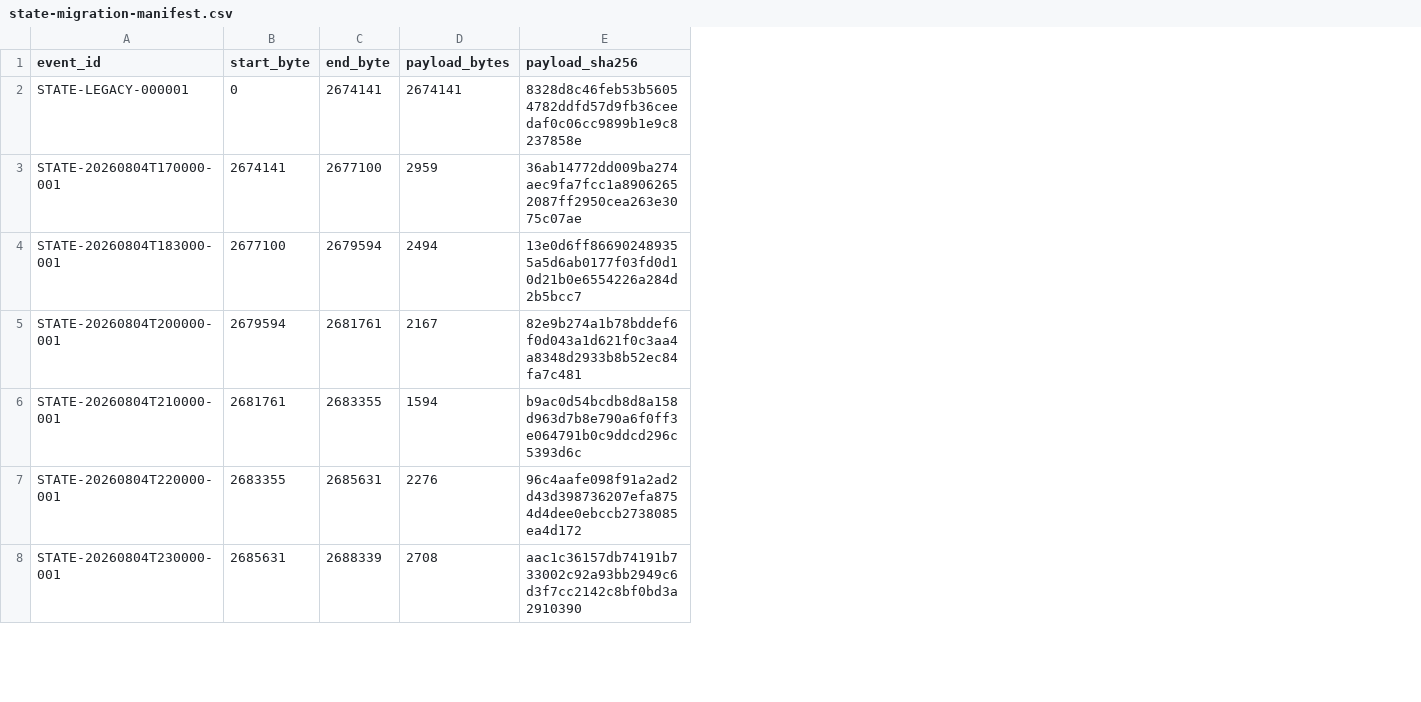
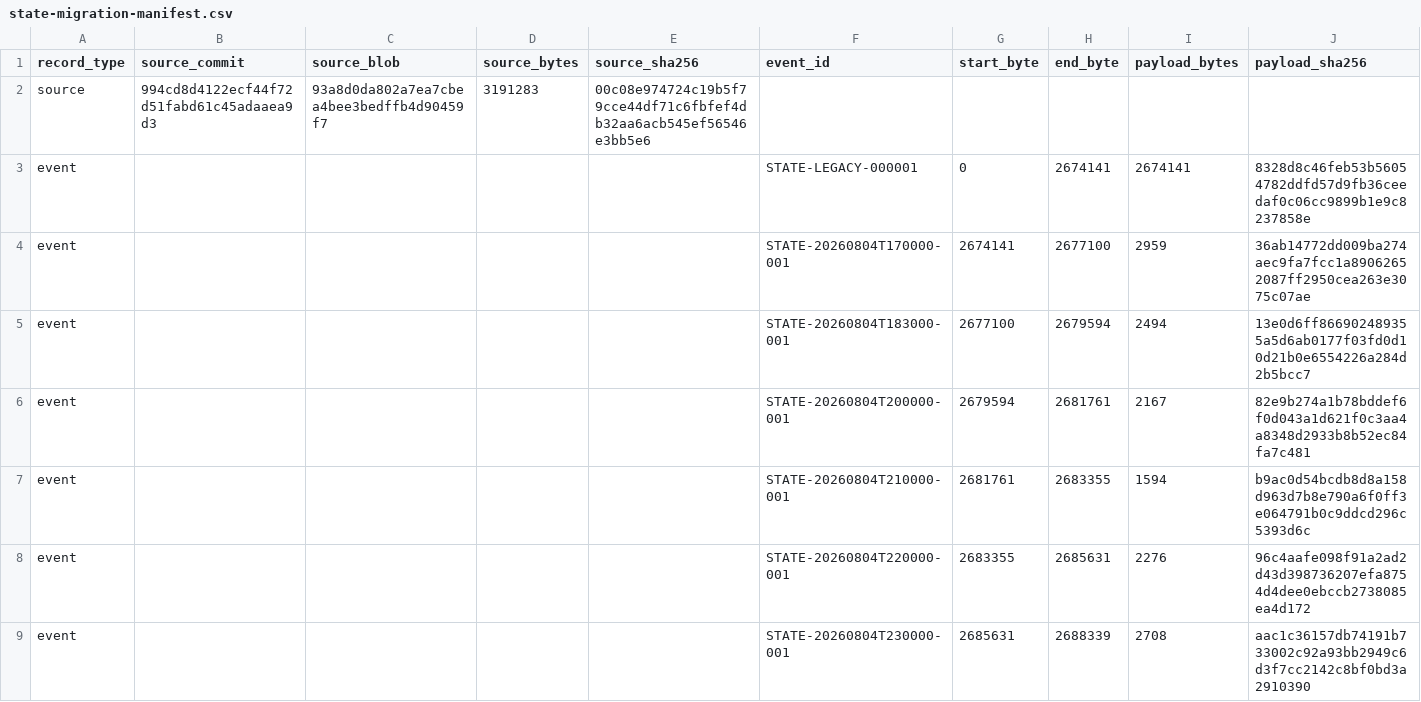
Before and after one commit to VikashLoomba/vllm.cpp, a CSV file: .agents/completed/state-migration-manifest.csv, drawn as a sheet; only a part is shown; addresses are those after the commit; rows hold the shown columns only; the diff names each change by its address in the sheet, - before the commit and + after, or states it on an @@ line.

```diff
--- a/.agents/completed/state-migration-manifest.csv
+++ b/.agents/completed/state-migration-manifest.csv
+column A (record_type), rows 3-9: all event
+column B (source_commit), empty
+column C (source_blob), empty
+column D (source_bytes), empty
+column E (source_sha256), empty
+row 2: source | 994cd8d4122ecf44f72d51fabd61c45adaaea9d3 | 93a8d0da802a7ea7cbea4bee3bedffb4d90459f7 | 3191283 | 00c08e974724c19b5f79cce44df71c6fbfef4db32aa6acb545ef56546e3bb5e6
```
Also changed, not shown: 9 other files.
